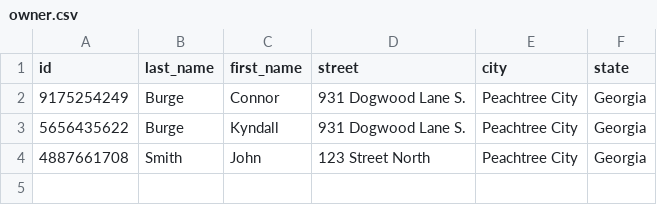
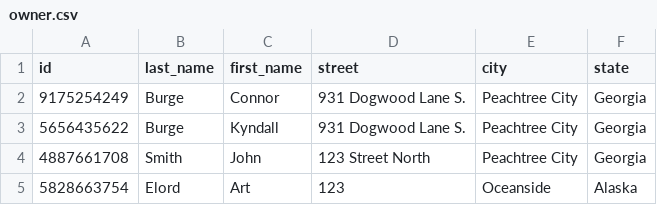
Before and after one commit to ConnorDBurge/CP-Prep-Work, a CSV file: challenges/bank_accounts/data/owner.csv, drawn as a sheet.

```diff
--- a/challenges/bank_accounts/data/owner.csv
+++ b/challenges/bank_accounts/data/owner.csv
@@ -4 +4,2 @@ id,last_name,first_name,street,city,state
 4887661708,Smith,John,123 Street North,Peachtree City,Georgia
+5828663754,Elord,Art,123,Oceanside,Alaska
```
Also changed, not shown: challenges/bank_accounts/data/account.csv, 4 other files.
